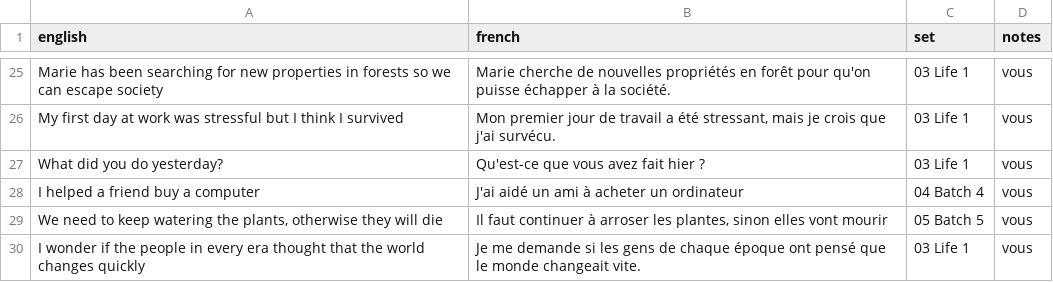
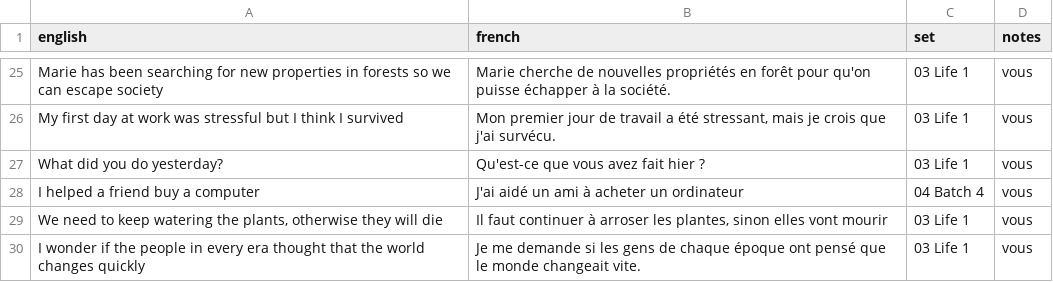
Before and after one commit to itsjustdel/repete, a CSV file: phrases.csv, drawn as a sheet; only a part is shown, gaps mark what is left out.

Commit message:
Edit phrase: We need to keep watering the plants, otherwise they will die

```diff
--- a/phrases.csv
+++ b/phrases.csv
@@ -28,3 +28,3 @@ What did you do yesterday?,Qu'est-ce que vous avez fait hier ?,03 Life 1,vous
 I helped a friend buy a computer,J'ai aidé un ami à acheter un ordinateur,04 Batch 4,vous
-"We need to keep watering the plants, otherwise they will die","Il faut continuer à arroser les plantes, sinon elles vont mourir",05 Batch 5,vous
+"We need to keep watering the plants, otherwise they will die","Il faut continuer à arroser les plantes, sinon elles vont mourir",03 Life 1,vous
 I wonder if the people in every era thought that the world changes quickly,Je me demande si les gens de chaque époque ont pensé que le monde changeait vite.,03 Life 1,vous
```
